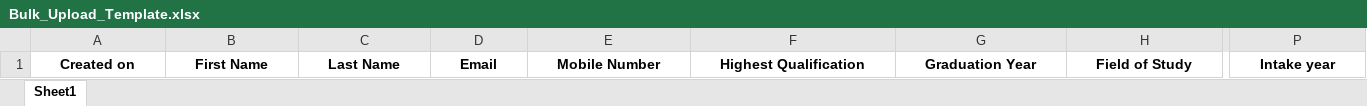
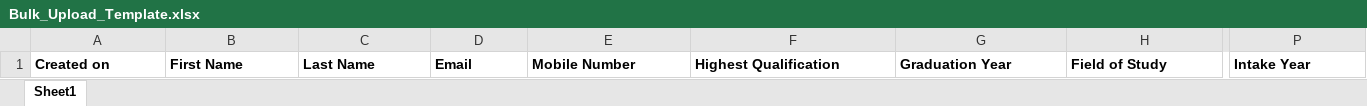
Before and after one commit to sreejithaWizr/fes-lead-management, an Excel workbook: public/Bulk_Upload_Template.xlsx, sheet Sheet1, drawn as a sheet; only a part is shown, gaps mark what is left out; values as stored, in another font and other column widths than the file's, no borders; the diff covers the shown part only; the diff names each change by its address in the sheet, - before the commit and + after, or states it on an @@ line.

Commit message:
fix(bulk): bulk bug Fixed

```diff
--- a/public/Bulk_Upload_Template.xlsx (sheet Sheet1)
+++ b/public/Bulk_Upload_Template.xlsx (sheet Sheet1)
-A1:P1 alignment: center
+A1:P1 alignment: left
-P1: Intake year
+P1: Intake Year
```
Also changed, not shown: cell formats elsewhere in this sheet, 1 other file.
